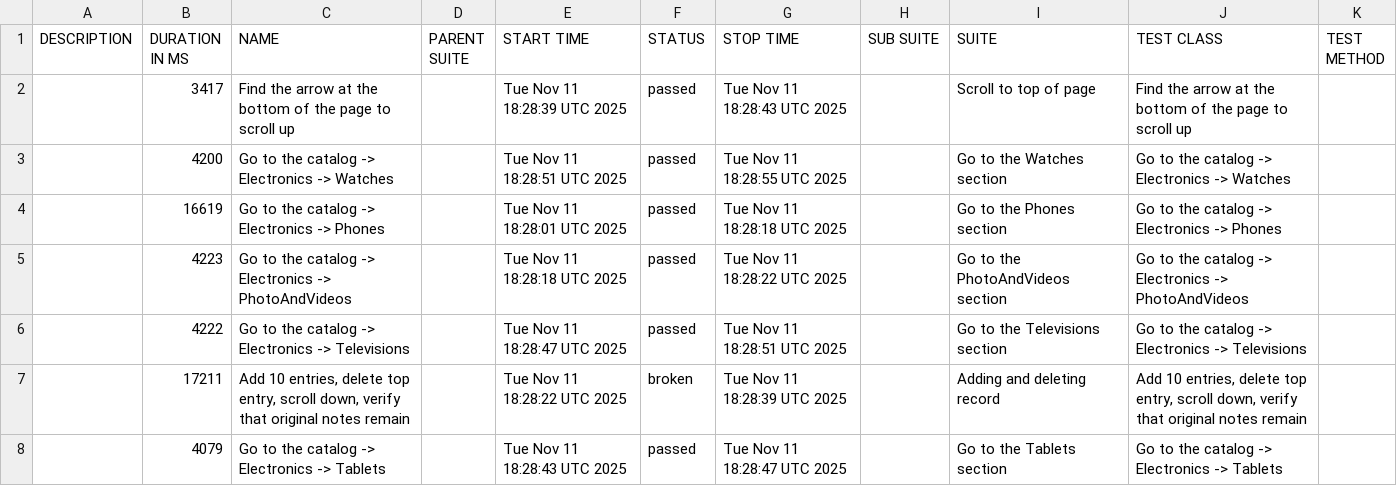
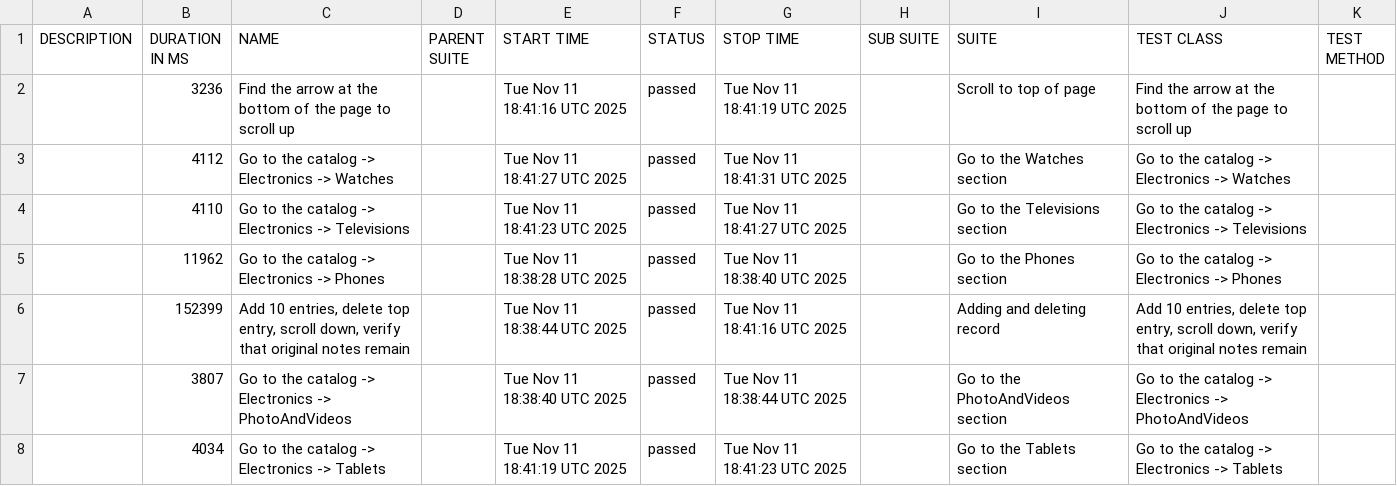
Before and after one commit to carto0n0/Modsen_Test5, a CSV file: data/suites.csv, drawn as a sheet.

```diff
--- a/data/suites.csv
+++ b/data/suites.csv
@@ -1,8 +1,8 @@
 "DESCRIPTION","DURATION IN MS","NAME","PARENT SUITE","START TIME","STATUS","STOP TIME","SUB SUITE","SUITE","TEST CLASS","TEST METHOD"
-"","3417","Find the arrow at the bottom of the page to scroll up","","Tue Nov 11 18:28:39 UTC 2025","passed","Tue Nov 11 18:28:43 UTC 2025","","Scroll to top of page","Find the arrow at the bottom of the page to scroll up",""
-"","4200","Go to the catalog -> Electronics -> Watches","","Tue Nov 11 18:28:51 UTC 2025","passed","Tue Nov 11 18:28:55 UTC 2025","","Go to the Watches section","Go to the catalog -> Electronics -> Watches",""
-"","16619","Go to the catalog -> Electronics -> Phones","","Tue Nov 11 18:28:01 UTC 2025","passed","Tue Nov 11 18:28:18 UTC 2025","","Go to the Phones section","Go to the catalog -> Electronics -> Phones",""
-"","4223","Go to the catalog -> Electronics -> PhotoAndVideos","","Tue Nov 11 18:28:18 UTC 2025","passed","Tue Nov 11 18:28:22 UTC 2025","","Go to the PhotoAndVideos section","Go to the catalog -> Electronics -> PhotoAndVideos",""
-"","4222","Go to the catalog -> Electronics -> Televisions","","Tue Nov 11 18:28:47 UTC 2025","passed","Tue Nov 11 18:28:51 UTC 2025","","Go to the Televisions section","Go to the catalog -> Electronics -> Televisions",""
-"","17211","Add 10 entries, delete top entry, scroll down, verify that original notes remain","","Tue Nov 11 18:28:22 UTC 2025","broken","Tue Nov 11 18:28:39 UTC 2025","","Adding and deleting record","Add 10 entries, delete top entry, scroll down, verify that original notes remain",""
-"","4079","Go to the catalog -> Electronics -> Tablets","","Tue Nov 11 18:28:43 UTC 2025","passed","Tue Nov 11 18:28:47 UTC 2025","","Go to the Tablets section","Go to the catalog -> Electronics -> Tablets",""
+"","3236","Find the arrow at the bottom of the page to scroll up","","Tue Nov 11 18:41:16 UTC 2025","passed","Tue Nov 11 18:41:19 UTC 2025","","Scroll to top of page","Find the arrow at the bottom of the page to scroll up",""
+"","4112","Go to the catalog -> Electronics -> Watches","","Tue Nov 11 18:41:27 UTC 2025","passed","Tue Nov 11 18:41:31 UTC 2025","","Go to the Watches section","Go to the catalog -> Electronics -> Watches",""
+"","4110","Go to the catalog -> Electronics -> Televisions","","Tue Nov 11 18:41:23 UTC 2025","passed","Tue Nov 11 18:41:27 UTC 2025","","Go to the Televisions section","Go to the catalog -> Electronics -> Televisions",""
+"","11962","Go to the catalog -> Electronics -> Phones","","Tue Nov 11 18:38:28 UTC 2025","passed","Tue Nov 11 18:38:40 UTC 2025","","Go to the Phones section","Go to the catalog -> Electronics -> Phones",""
+"","152399","Add 10 entries, delete top entry, scroll down, verify that original notes remain","","Tue Nov 11 18:38:44 UTC 2025","passed","Tue Nov 11 18:41:16 UTC 2025","","Adding and deleting record","Add 10 entries, delete top entry, scroll down, verify that original notes remain",""
+"","3807","Go to the catalog -> Electronics -> PhotoAndVideos","","Tue Nov 11 18:38:40 UTC 2025","passed","Tue Nov 11 18:38:44 UTC 2025","","Go to the PhotoAndVideos section","Go to the catalog -> Electronics -> PhotoAndVideos",""
+"","4034","Go to the catalog -> Electronics -> Tablets","","Tue Nov 11 18:41:19 UTC 2025","passed","Tue Nov 11 18:41:23 UTC 2025","","Go to the Tablets section","Go to the catalog -> Electronics -> Tablets",""
```
Also changed, not shown: data/behaviors.csv, 48 other files.
